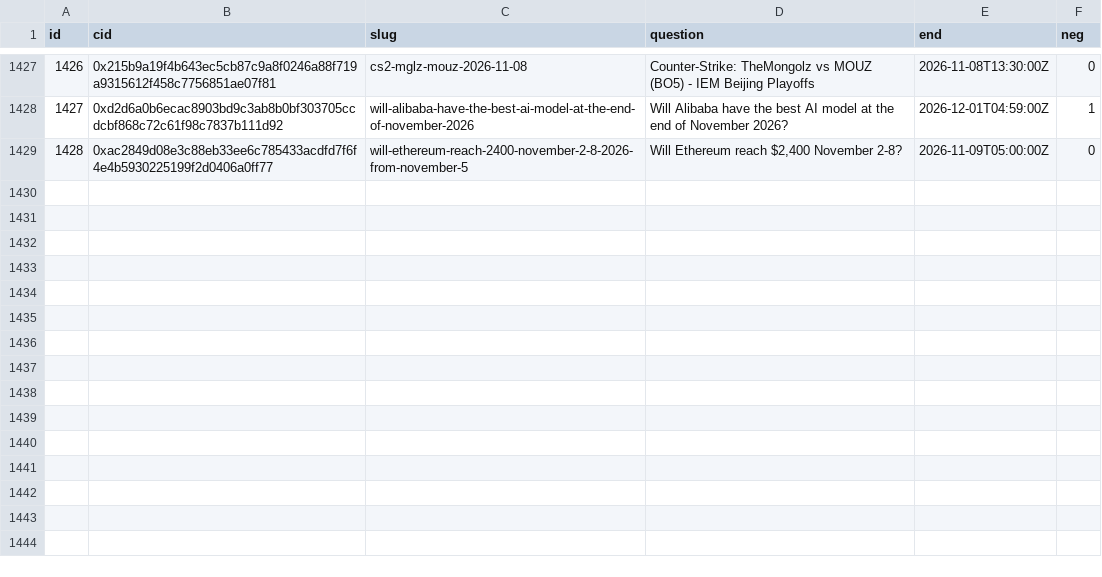
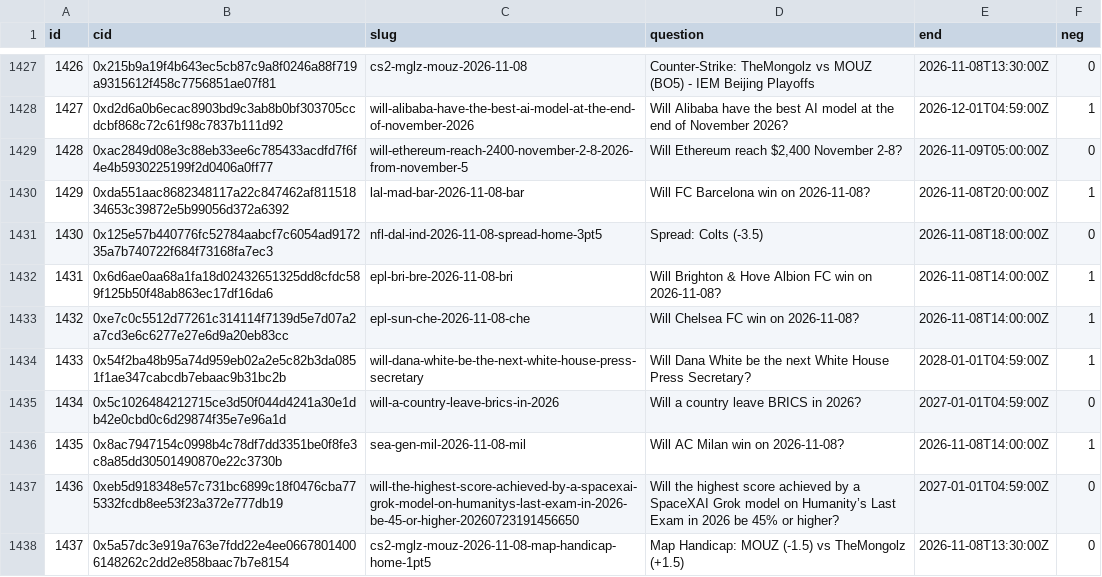
Before and after one commit to 2akklaktu-hue/polymarket, a CSV file: data/live/markets.csv, drawn as a sheet; only a part is shown, gaps mark what is left out.

```diff
--- a/data/live/markets.csv
+++ b/data/live/markets.csv
@@ -1429 +1429,10 @@ id,cid,slug,question,end,neg
 1428,0xac2849d08e3c88eb33ee6c785433acdfd7f6f4e4b5930225199f2d0406a0ff77,will-ethereum-reach-2400-november-2-8-2026-from-november-5,"Will Ethereum reach $2,400 November 2-8?",2026-11-09T05:00:00Z,0
+1429,0xda551aac8682348117a22c847462af81151834653c39872e5b99056d372a6392,lal-mad-bar-2026-11-08-bar,Will FC Barcelona win on 2026-11-08?,2026-11-08T20:00:00Z,1
+1430,0x125e57b440776fc52784aabcf7c6054ad917235a7b740722f684f73168fa7ec3,nfl-dal-ind-2026-11-08-spread-home-3pt5,Spread: Colts (-3.5),2026-11-08T18:00:00Z,0
+1431,0x6d6ae0aa68a1fa18d02432651325dd8cfdc589f125b50f48ab863ec17df16da6,epl-bri-bre-2026-11-08-bri,Will Brighton & Hove Albion FC win on 2026-11-08?,2026-11-08T14:00:00Z,1
+1432,0xe7c0c5512d77261c314114f7139d5e7d07a2a7cd3e6c6277e27e6d9a20eb83cc,epl-sun-che-2026-11-08-che,Will Chelsea FC win on 2026-11-08?,2026-11-08T14:00:00Z,1
+1433,0x54f2ba48b95a74d959eb02a2e5c82b3da0851f1ae347cabcdb7ebaac9b31bc2b,will-dana-white-be-the-next-white-house-press-secretary,Will Dana White be the next White House Press Secretary?,2028-01-01T04:59:00Z,1
+1434,0x5c1026484212715ce3d50f044d4241a30e1db42e0cbd0c6d29874f35e7e96a1d,will-a-country-leave-brics-in-2026,Will a country leave BRICS in 2026?,2027-01-01T04:59:00Z,0
+1435,0x8ac7947154c0998b4c78df7dd3351be0f8fe3c8a85dd30501490870e22c3730b,sea-gen-mil-2026-11-08-mil,Will AC Milan win on 2026-11-08?,2026-11-08T14:00:00Z,1
+1436,0xeb5d918348e57c731bc6899c18f0476cba775332fcdb8ee53f23a372e777db19,will-the-highest-score-achieved-by-a-spacexai-grok-model-on-humanitys-last-exam-in-2026-be-45-or-higher-20260723191456650,Will the highest score achieved by a SpaceXAI Grok model on Humanity’s Last Exam in 2026 be 45% or higher?,2027-01-01T04:59:00Z,0
+1437,0x5a57dc3e919a763e7fdd22e4ee06678014006148262c2dd2e858baac7b7e8154,cs2-mglz-mouz-2026-11-08-map-handicap-home-1pt5,Map Handicap: MOUZ (-1.5) vs TheMongolz (+1.5),2026-11-08T13:30:00Z,0
```
Also changed, not shown: 1 other file.
